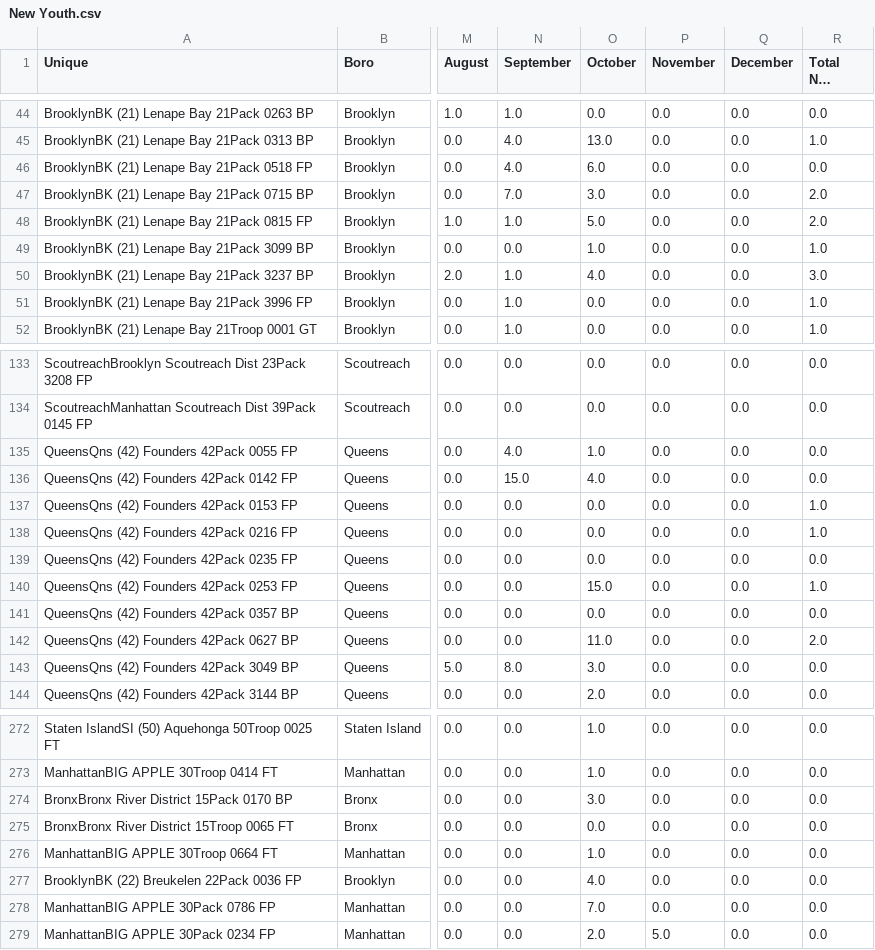
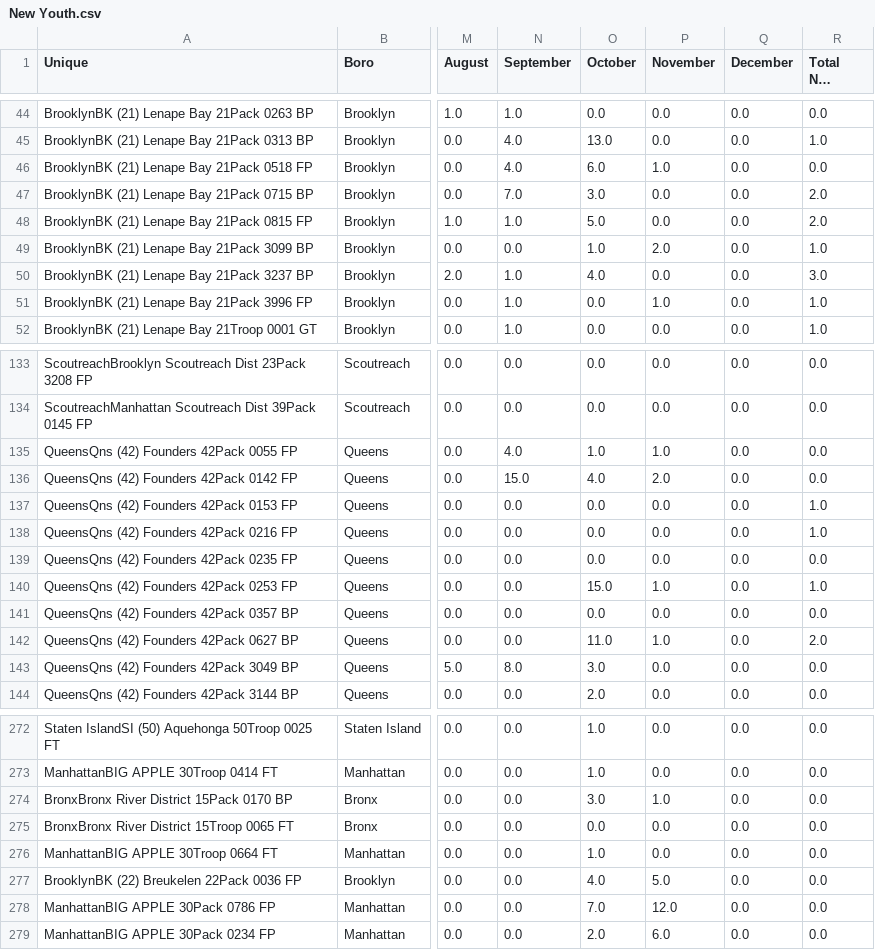
Before and after one commit to itskleb/leaderboard, a CSV file: New Youth.csv, drawn as a sheet; only a part is shown, gaps mark what is left out; long unchanged cells end in …; the diff covers the shown part only; the diff names each change by its address in the sheet, - before the commit and + after, or states it on an @@ line.

Commit message:
Data update: - (2026-11-16 14:53:31 EST)

```diff
--- a/New Youth.csv
+++ b/New Youth.csv
-P46 (November): 0.0
+P46 (November): 1.0
-P49 (November): 0.0
+P49 (November): 2.0
-P51 (November): 0.0
+P51 (November): 1.0
-P135 (November): 0.0
+P135 (November): 1.0
-P136 (November): 0.0
+P136 (November): 2.0
-P140 (November): 0.0
+P140 (November): 1.0
-P142 (November): 0.0
+P142 (November): 1.0
-P274 (November): 0.0
+P274 (November): 1.0
-P277 (November): 0.0
+P277 (November): 5.0
-P278 (November): 0.0
+P278 (November): 12.0
-P279 (November): 5.0
+P279 (November): 6.0
```
Also changed, not shown: 22 edited cells elsewhere in this file.
